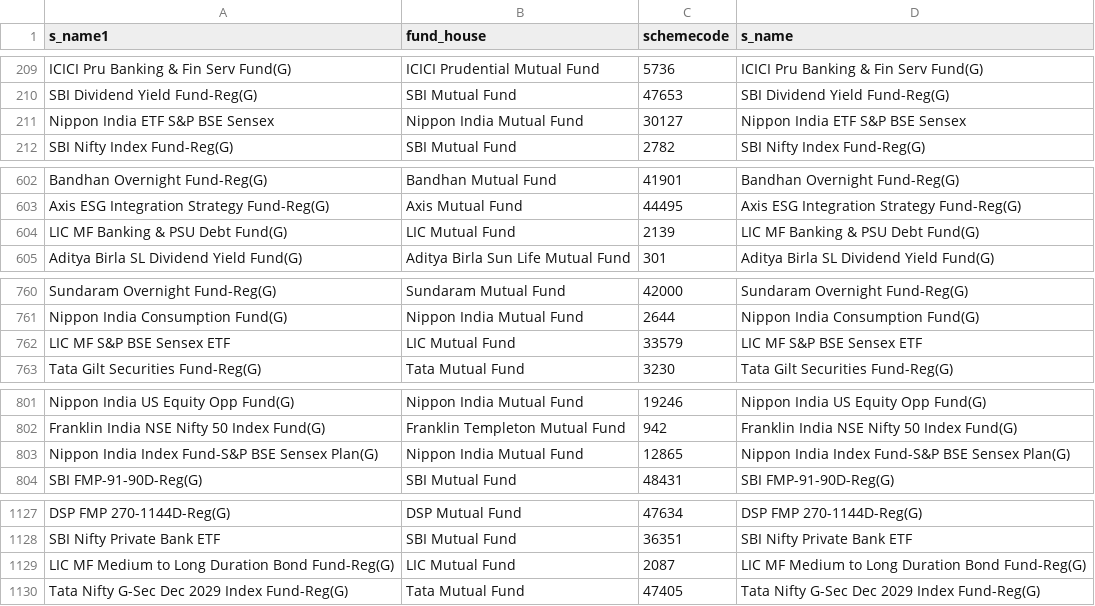
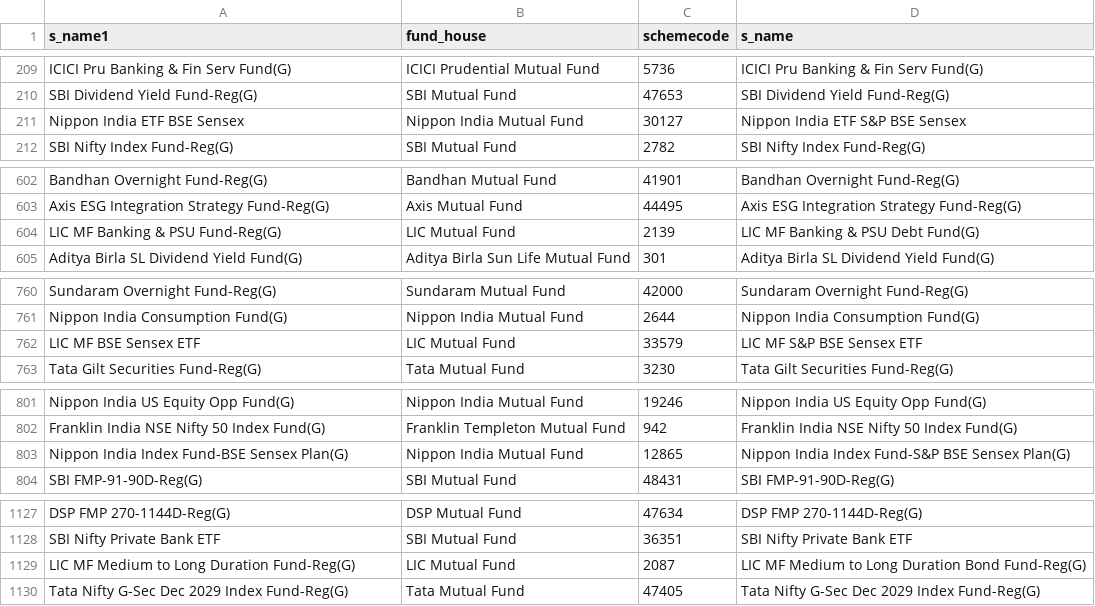
Before and after one commit to nikunjbaheti/MF_Holdinfs-gs, a CSV file: MFCodes.csv, drawn as a sheet; only a part is shown, gaps mark what is left out; the diff covers the shown part only.

```diff
--- a/MFCodes.csv
+++ b/MFCodes.csv
@@ -210,3 +210,3 @@ ICICI Pru Banking & Fin Serv Fund(G),ICICI Prudential Mutual Fund,5736,ICICI Pru
 SBI Dividend Yield Fund-Reg(G),SBI Mutual Fund,47653,SBI Dividend Yield Fund-Reg(G)
-Nippon India ETF S&P BSE Sensex,Nippon India Mutual Fund,30127,Nippon India ETF S&P BSE Sensex
+Nippon India ETF BSE Sensex,Nippon India Mutual Fund,30127,Nippon India ETF S&P BSE Sensex
 SBI Nifty Index Fund-Reg(G),SBI Mutual Fund,2782,SBI Nifty Index Fund-Reg(G)
@@ -603,3 +603,3 @@ Bandhan Overnight Fund-Reg(G),Bandhan Mutual Fund,41901,Bandhan Overnight Fund-R
 Axis ESG Integration Strategy Fund-Reg(G),Axis Mutual Fund,44495,Axis ESG Integration Strategy Fund-Reg(G)
-LIC MF Banking & PSU Debt Fund(G),LIC Mutual Fund,2139,LIC MF Banking & PSU Debt Fund(G)
+LIC MF Banking & PSU Fund-Reg(G),LIC Mutual Fund,2139,LIC MF Banking & PSU Debt Fund(G)
 Aditya Birla SL Dividend Yield Fund(G),Aditya Birla Sun Life Mutual Fund,301,Aditya Birla SL Dividend Yield Fund(G)
@@ -761,3 +761,3 @@ Sundaram Overnight Fund-Reg(G),Sundaram Mutual Fund,42000,Sundaram Overnight Fun
 Nippon India Consumption Fund(G),Nippon India Mutual Fund,2644,Nippon India Consumption Fund(G)
-LIC MF S&P BSE Sensex ETF,LIC Mutual Fund,33579,LIC MF S&P BSE Sensex ETF
+LIC MF BSE Sensex ETF,LIC Mutual Fund,33579,LIC MF S&P BSE Sensex ETF
 Tata Gilt Securities Fund-Reg(G),Tata Mutual Fund,3230,Tata Gilt Securities Fund-Reg(G)
@@ -802,3 +802,3 @@ Nippon India US Equity Opp Fund(G),Nippon India Mutual Fund,19246,Nippon India U
 Franklin India NSE Nifty 50 Index Fund(G),Franklin Templeton Mutual Fund,942,Franklin India NSE Nifty 50 Index Fund(G)
-Nippon India Index Fund-S&P BSE Sensex Plan(G),Nippon India Mutual Fund,12865,Nippon India Index Fund-S&P BSE Sensex Plan(G)
+Nippon India Index Fund-BSE Sensex Plan(G),Nippon India Mutual Fund,12865,Nippon India Index Fund-S&P BSE Sensex Plan(G)
 SBI FMP-91-90D-Reg(G),SBI Mutual Fund,48431,SBI FMP-91-90D-Reg(G)
@@ -1128,3 +1128,3 @@ DSP FMP 270-1144D-Reg(G),DSP Mutual Fund,47634,DSP FMP 270-1144D-Reg(G)
 SBI Nifty Private Bank ETF,SBI Mutual Fund,36351,SBI Nifty Private Bank ETF
-LIC MF Medium to Long Duration Bond Fund-Reg(G),LIC Mutual Fund,2087,LIC MF Medium to Long Duration Bond Fund-Reg(G)
+LIC MF Medium to Long Duration Fund-Reg(G),LIC Mutual Fund,2087,LIC MF Medium to Long Duration Bond Fund-Reg(G)
 Tata Nifty G-Sec Dec 2029 Index Fund-Reg(G),Tata Mutual Fund,47405,Tata Nifty G-Sec Dec 2029 Index Fund-Reg(G)
```
Also changed, not shown: 6 edited cells elsewhere in this file, Historical returns.csv, 4 other files.
